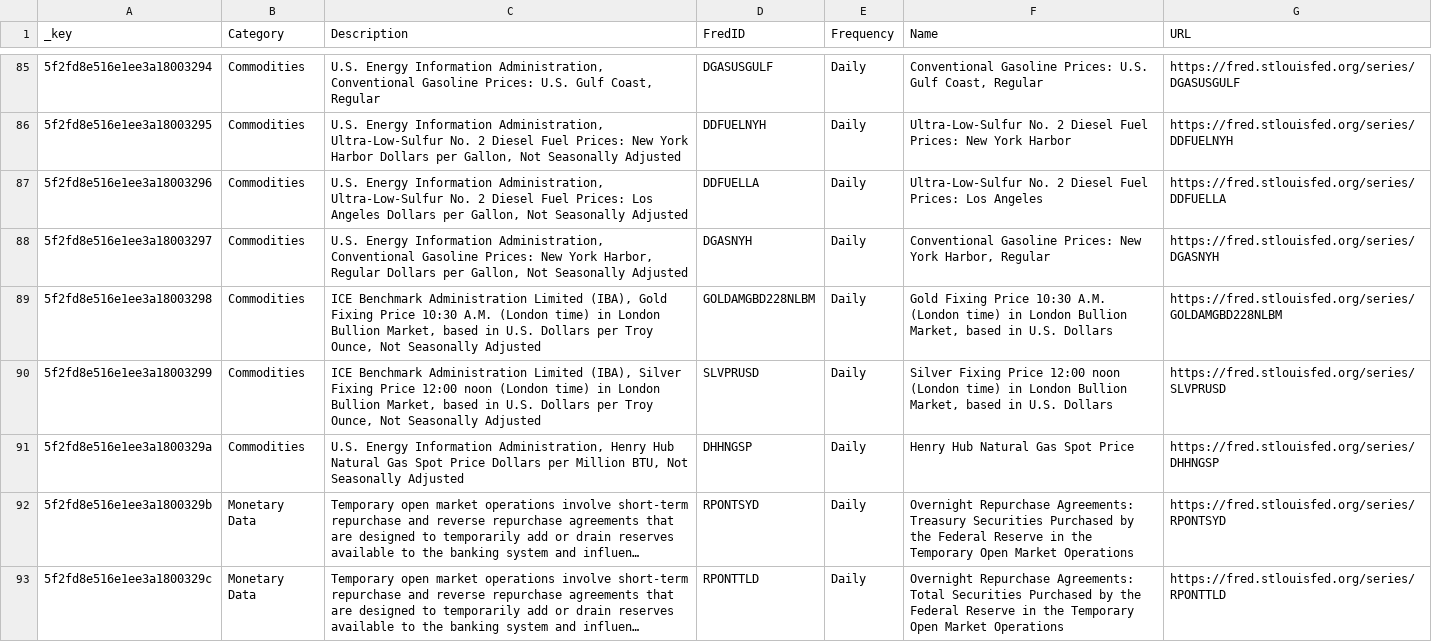
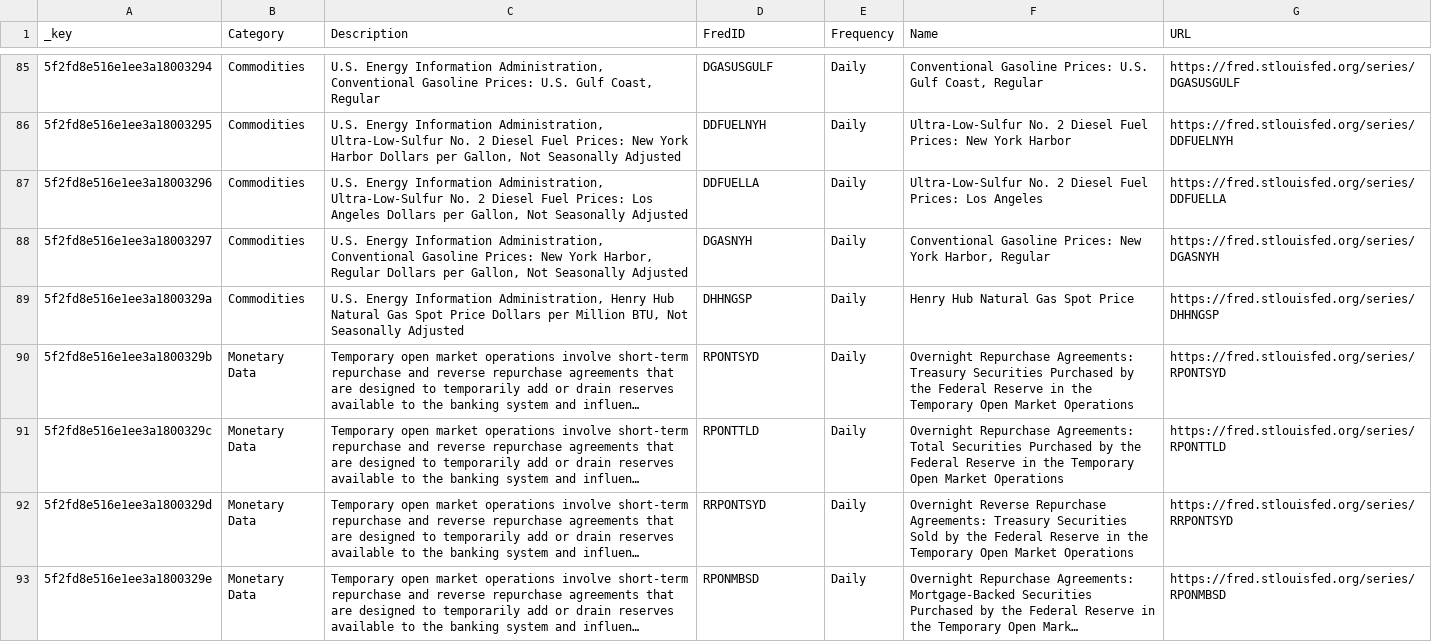
Before and after one commit to dmuegge/TA_mts_federal_reserve, a CSV file: app/lookups/TA_federal_reserve_fredbase_list.csv, drawn as a sheet; only a part is shown, gaps mark what is left out; the shorter side is filled out with more unchanged rows; long unchanged cells end in …; the diff names each change by its address in the sheet, - before the commit and + after, or states it on an @@ line.

```diff
--- a/app/lookups/TA_federal_reserve_fredbase_list.csv
+++ b/app/lookups/TA_federal_reserve_fredbase_list.csv
-row 89: 5f2fd8e516e1ee3a18003298 | Commodities | ICE Benchmark Administration Limited (IBA), Gold Fixing Price 10:30 A.M. (London time) in London Bullion Market, based in U.S. Dollars per Troy Ounce, Not Seasonally Adjusted | GOLDAMGBD228NLBM | Daily | Gold Fixing Price 10:30 A.M. (London time) in London Bullion Market, based in U.S. Dollars | https://fred.stlouisfed.org/series/GOLDAMGBD228NLBM
-row 90: 5f2fd8e516e1ee3a18003299 | Commodities | ICE Benchmark Administration Limited (IBA), Silver Fixing Price 12:00 noon (London time) in London Bullion Market, based in U.S. Dollars per Troy Ounce, Not Seasonally Adjusted | SLVPRUSD | Daily | Silver Fixing Price 12:00 noon (London time) in London Bullion Market, based in U.S. Dollars | https://fred.stlouisfed.org/series/SLVPRUSD
```
Also changed, not shown: 41 other files.
